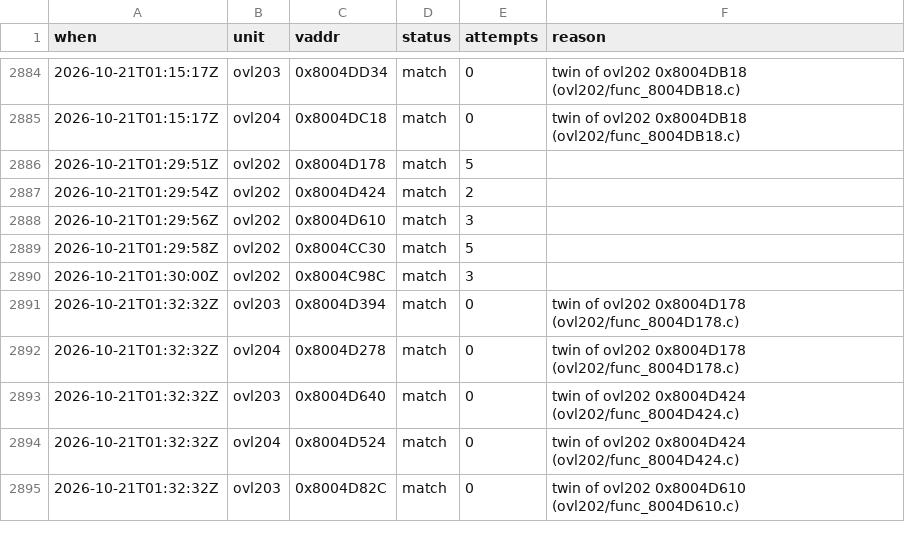
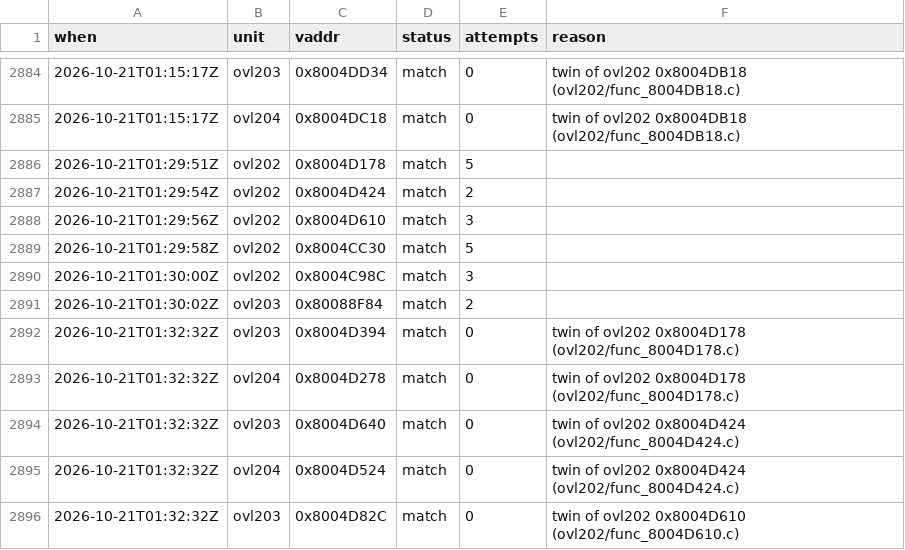
Before and after one commit to byroweb/AC1_RE, a TSV file: tools/loop/ledger.tsv, drawn as a sheet; only a part is shown, gaps mark what is left out; the diff names each change by its address in the sheet, - before the commit and + after, or states it on an @@ line.

```diff
--- a/tools/loop/ledger.tsv
+++ b/tools/loop/ledger.tsv
+row 2891: 2026-10-21T01:30:02Z | ovl203 | 0x80088F84 | match | 2
```
Also changed, not shown: re/match/manifest.tsv, 1 other file.
